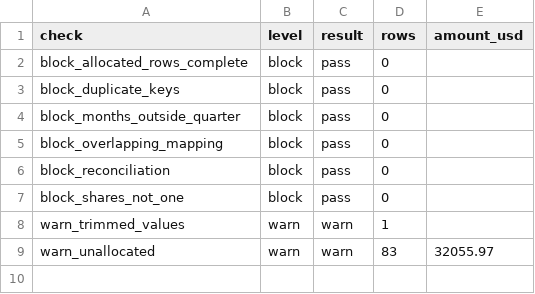
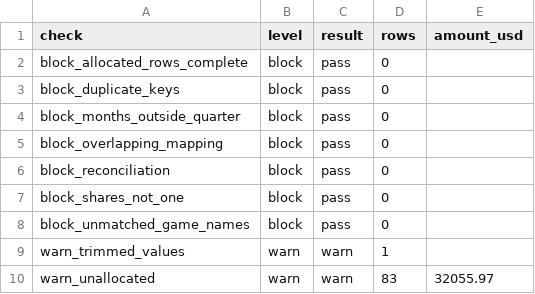
Before and after one commit to felipiadenildo/lumen-games-allocation, a CSV file: output/checks.csv, drawn as a sheet.

Commit message:
Block unmatched game names and test the other reading of Q4

```diff
--- a/output/checks.csv
+++ b/output/checks.csv
@@ -7,2 +7,3 @@ block_reconciliation,block,pass,0,
 block_shares_not_one,block,pass,0,
+block_unmatched_game_names,block,pass,0,
 warn_trimmed_values,warn,warn,1,
```
Also changed, not shown: 4 other files.
